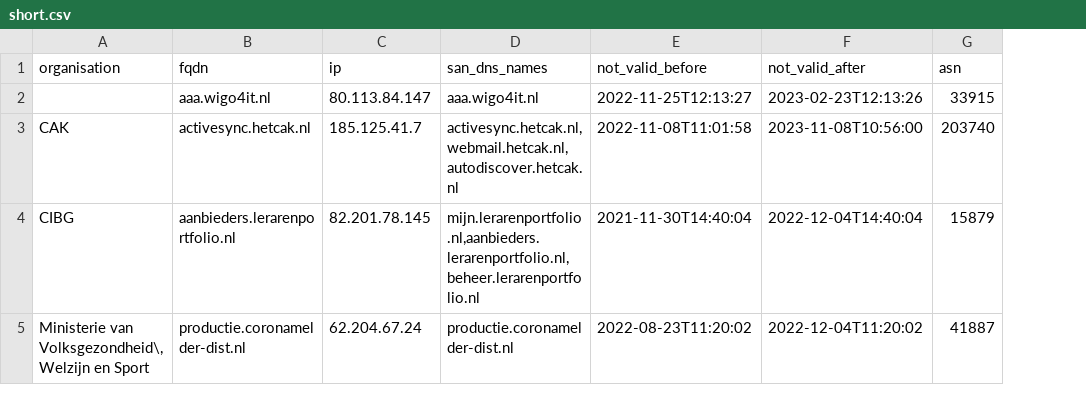
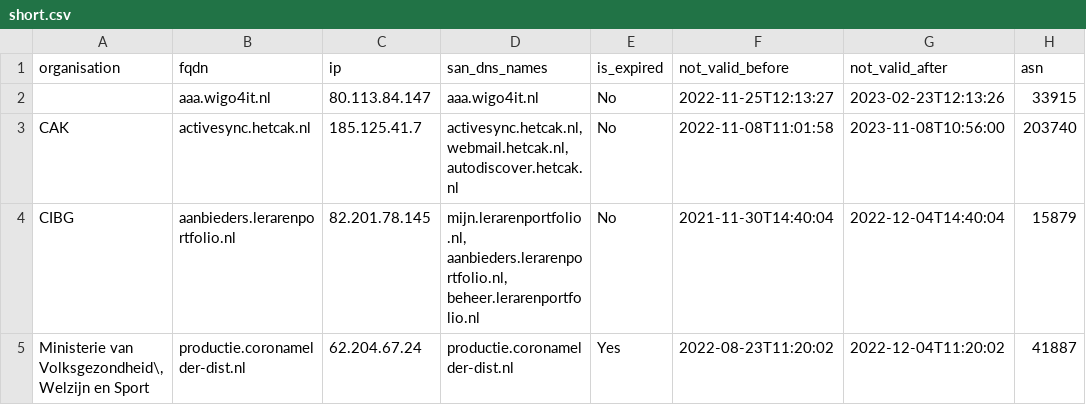
Before and after one commit to okoeroo/pkioverheidfinale, a CSV file: samples/short.csv, drawn as a sheet; only a part is shown; ↵ is a line break in a cell; the diff names each change by its address in the sheet, - before the commit and + after, or states it on an @@ line.

Commit message:
example updated

```diff
--- a/samples/short.csv
+++ b/samples/short.csv
+column E (is_expired), rows 2-5: No | No | No | Yes
-D3 (san_dns_names): activesync.hetcak.nl,webmail.hetcak.nl,autodiscover.hetcak.nl
+D3 (san_dns_names): activesync.hetcak.nl, ↵ webmail.hetcak.nl, ↵ autodiscover.hetcak.nl
-D4 (san_dns_names): mijn.lerarenportfolio.nl,aanbieders.lerarenportfolio.nl,beheer.lerarenportfolio.nl
+D4 (san_dns_names): mijn.lerarenportfolio.nl, ↵ aanbieders.lerarenportfolio.nl, ↵ beheer.lerarenportfolio.nl
```
